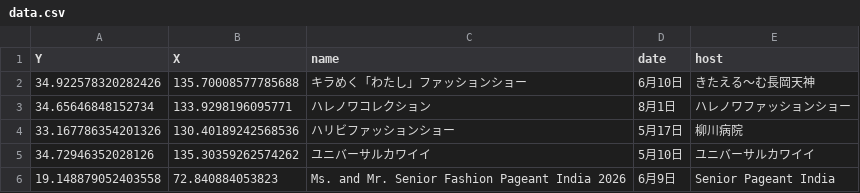
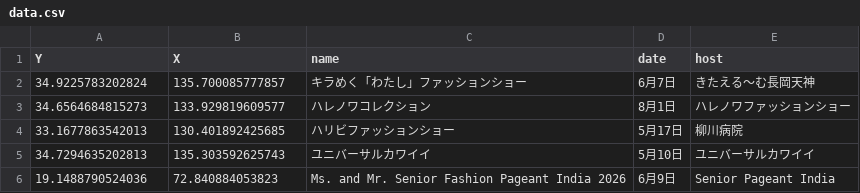
Before and after one commit to babayoshihiko/NUHW_SW_Baba, a CSV file: ja/data.csv, drawn as a sheet.

```diff
--- a/ja/data.csv
+++ b/ja/data.csv
@@ -1,6 +1,6 @@
 Y,X,name, date, host
-34.922578320282426, 135.70008577785688,キラめく「わたし」ファッションショー, 6月10日, きたえる～む長岡天神
-34.65646848152734, 133.9298196095771, ハレノワコレクション, 8月1日, ハレノワファッションショー
-33.167786354201326, 130.40189242568536, ハリビファッションショー, 5月17日, 柳川病院
-34.72946352028126, 135.30359262574262, ユニバーサルカワイイ, 5月10日, ユニバーサルカワイイ
-19.148879052403558, 72.840884053823,Ms. and Mr. Senior Fashion Pageant India 2026,6月9日,Senior Pageant India
+34.9225783202824,135.700085777857,キラめく「わたし」ファッションショー, 6月7日, きたえる～む長岡天神
+34.6564684815273,133.929819609577, ハレノワコレクション, 8月1日, ハレノワファッションショー
+33.1677863542013,130.401892425685, ハリビファッションショー, 5月17日, 柳川病院
+34.7294635202813,135.303592625743, ユニバーサルカワイイ, 5月10日, ユニバーサルカワイイ
+19.1488790524036,72.840884053823,Ms. and Mr. Senior Fashion Pageant India 2026,6月9日,Senior Pageant India
```
Also changed, not shown: en/data.csv, 7 other files.
